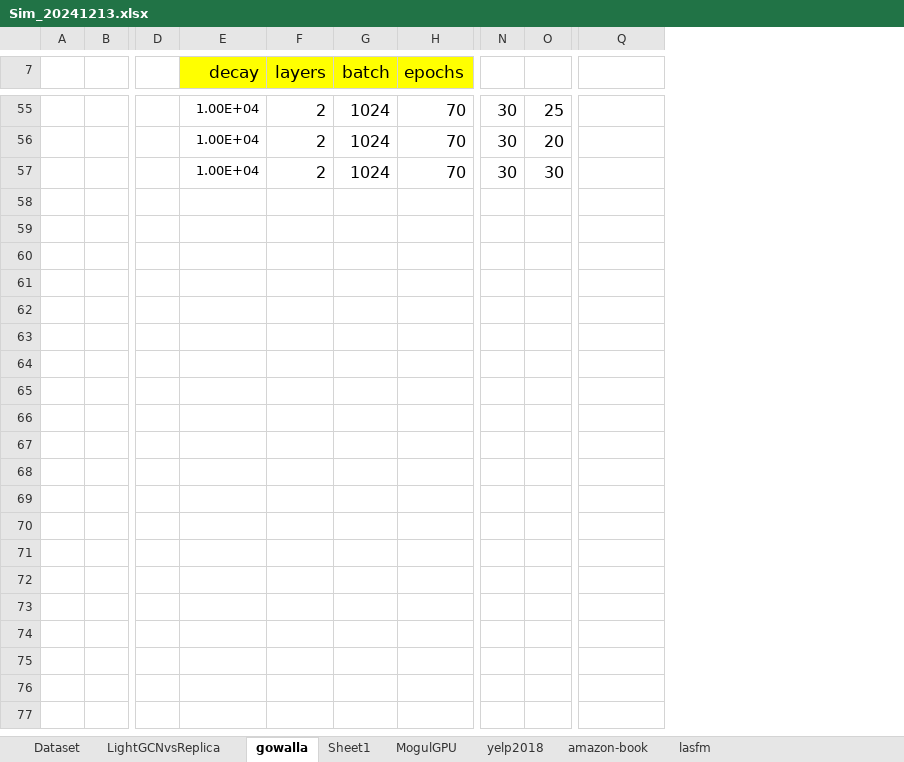
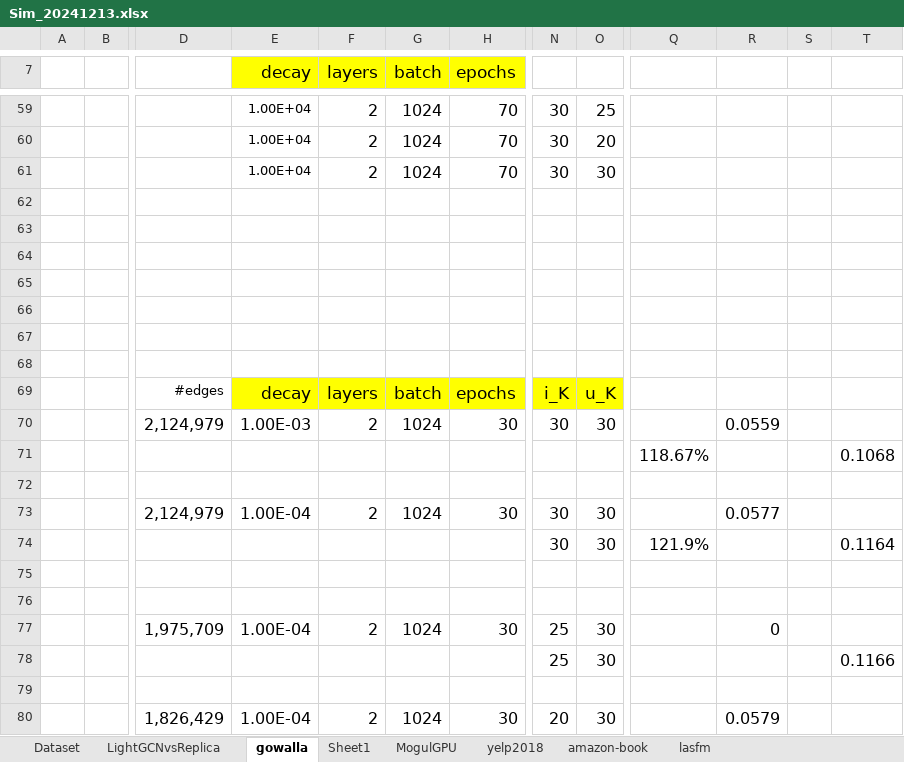
Before and after one commit to tseesurenb/hyperGCN_v4, an Excel workbook: exp/Sim_20241213.xlsx, sheet gowalla, drawn as a sheet; only a part is shown, gaps mark what is left out; values as stored, in another font and other column widths than the file's, no borders; conditional formats not drawn; removed rows and columns are numbered as before the commit, all else as after; rows hold the shown columns only; the diff covers the shown part only; the diff names each change by its address in the sheet, - before the commit and + after, or states it on an @@ line.

```diff
--- a/exp/Sim_20241213.xlsx (sheet gowalla)
+++ b/exp/Sim_20241213.xlsx (sheet gowalla)
-column D, empty
+column D, empty
+column R, empty
+column S, empty
+column T, empty
+row 62: (empty)
+row 63: (empty)
+row 64: (empty)
+row 65: (empty)
+row 66: (empty)
+row 67: (empty)
+row 68: (empty)
+row 69:  |  | #edges | decay | layers | batch | epochs | i_K | u_K
+row 70:  |  | 2,124,979 | 1.00E-03 | 2 | 1024 | 30 | 30 | 30 |  | 0.0559
+row 71:  |  |  |  |  |  |  |  |  | 118.67% |  |  | 0.1068
+row 72: (empty)
+row 73:  |  | 2,124,979 | 1.00E-04 | 2 | 1024 | 30 | 30 | 30 |  | 0.0577
+row 74:  |  |  |  |  |  |  | 30 | 30 | 121.9% |  |  | 0.1164
+row 75: (empty)
+row 76: (empty)
+row 77:  |  | 1,975,709 | 1.00E-04 | 2 | 1024 | 30 | 25 | 30 |  | 0
+row 78:  |  |  |  |  |  |  | 25 | 30 |  |  |  | 0.1166
+row 79: (empty)
+row 80:  |  | 1,826,429 | 1.00E-04 | 2 | 1024 | 30 | 20 | 30 |  | 0.0579
```
Also changed, not shown: 32 added rows elsewhere in this sheet, sheet lasfm, sheet yelp2018, sheet Dataset, formulas that keep their value, 4 other files.
